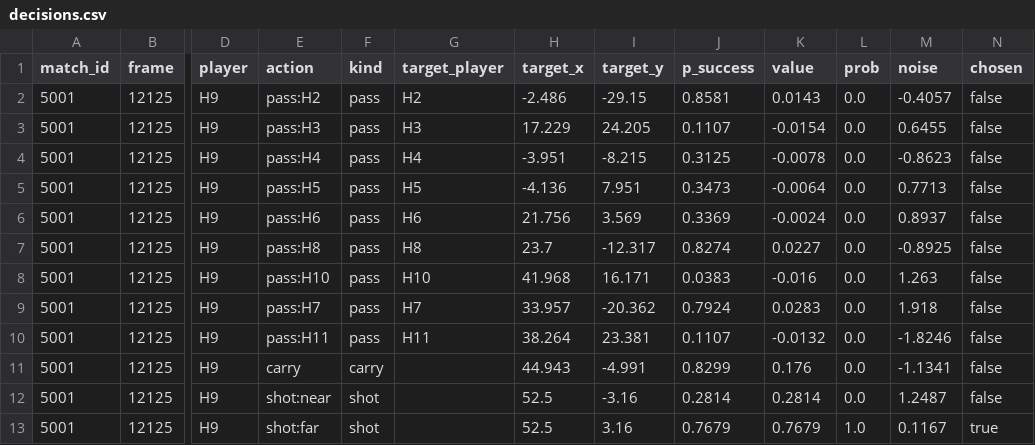
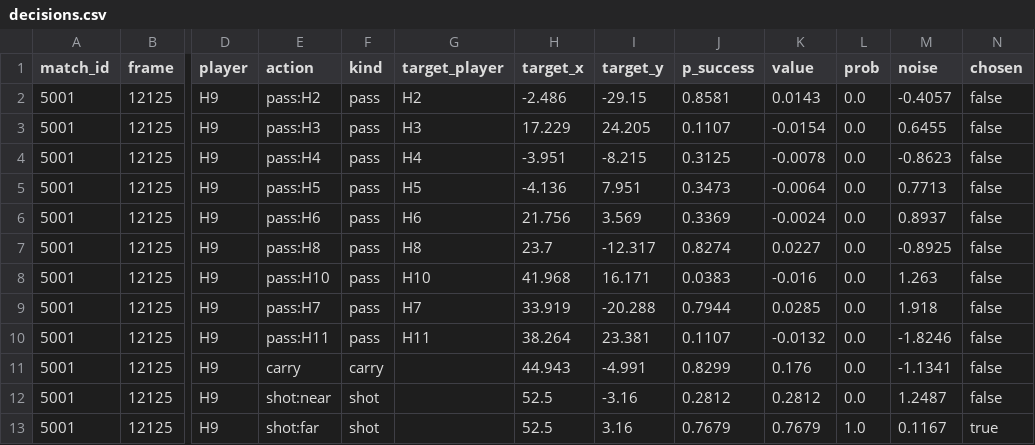
Before and after one commit to timothyzhbw-jpg/through-their-eyes, a CSV file: data/sample/decisions.csv, drawn as a sheet; only a part is shown, gaps mark what is left out; the diff names each change by its address in the sheet, - before the commit and + after, or states it on an @@ line.

```diff
--- a/data/sample/decisions.csv
+++ b/data/sample/decisions.csv
-H9 (target_x): 33.957
+H9 (target_x): 33.919
-I9 (target_y): -20.362
+I9 (target_y): -20.288
-J9 (p_success): 0.7924
+J9 (p_success): 0.7944
-K9 (value): 0.0283
+K9 (value): 0.0285
-J12 (p_success): 0.2814
+J12 (p_success): 0.2812
-K12 (value): 0.2814
+K12 (value): 0.2812
```
Also changed, not shown: data/sample/events.csv, data/sample/receptions.csv, 44 other files.
